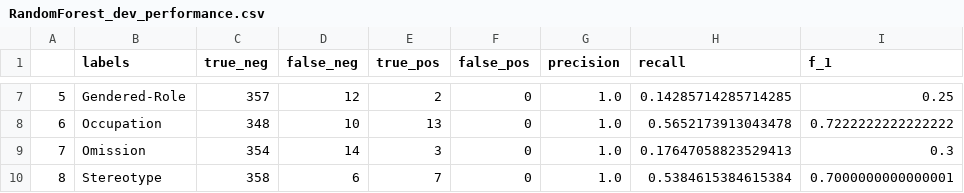
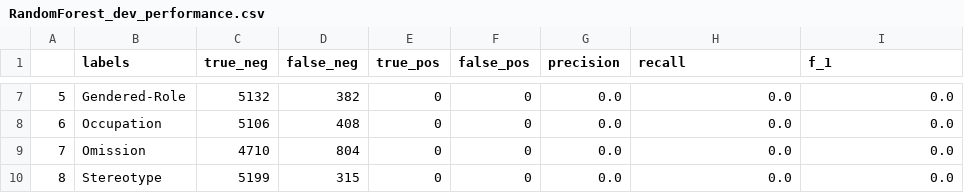
Before and after one commit to thegoose20/gender-bias, a CSV file: document_classification/baseline_performance_metrics/RandomForest_dev_performance.csv, drawn as a sheet; only a part is shown, gaps mark what is left out; the diff covers the shown part only.

Commit message:
Reran document classifiers with corrected data

```diff
--- a/document_classification/baseline_performance_metrics/RandomForest_dev_performance.csv
+++ b/document_classification/baseline_performance_metrics/RandomForest_dev_performance.csv
@@ -7,4 +7,4 @@
-5,Gendered-Role,357,12,2,0,1.0,0.14285714285714285,0.25
-6,Occupation,348,10,13,0,1.0,0.5652173913043478,0.7222222222222222
-7,Omission,354,14,3,0,1.0,0.17647058823529413,0.3
-8,Stereotype,358,6,7,0,1.0,0.5384615384615384,0.7000000000000001
+5,Gendered-Role,5132,382,0,0,0.0,0.0,0.0
+6,Occupation,5106,408,0,0,0.0,0.0,0.0
+7,Omission,4710,804,0,0,0.0,0.0,0.0
+8,Stereotype,5199,315,0,0,0.0,0.0,0.0
```
Also changed, not shown: 28 edited cells elsewhere in this file, 13 other files.
